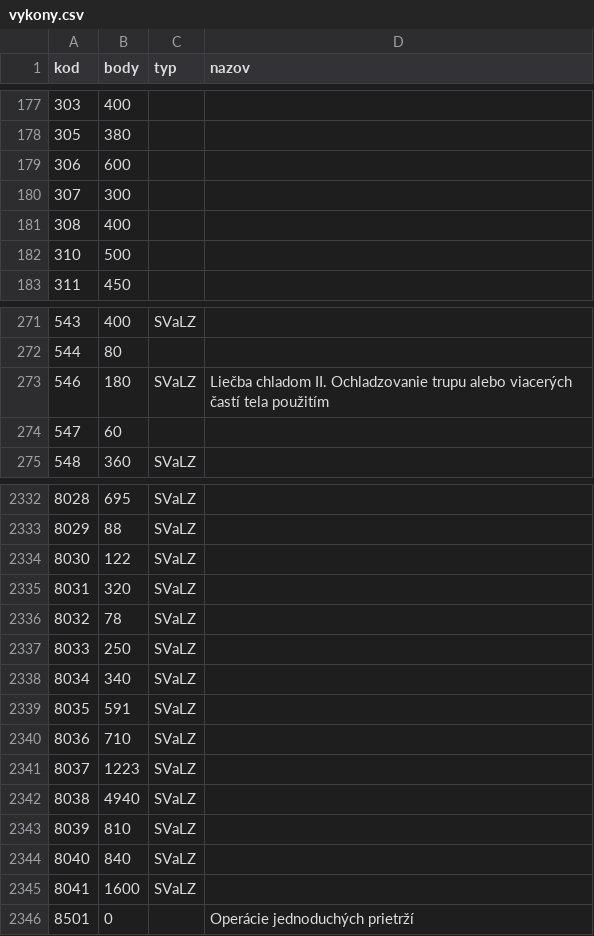
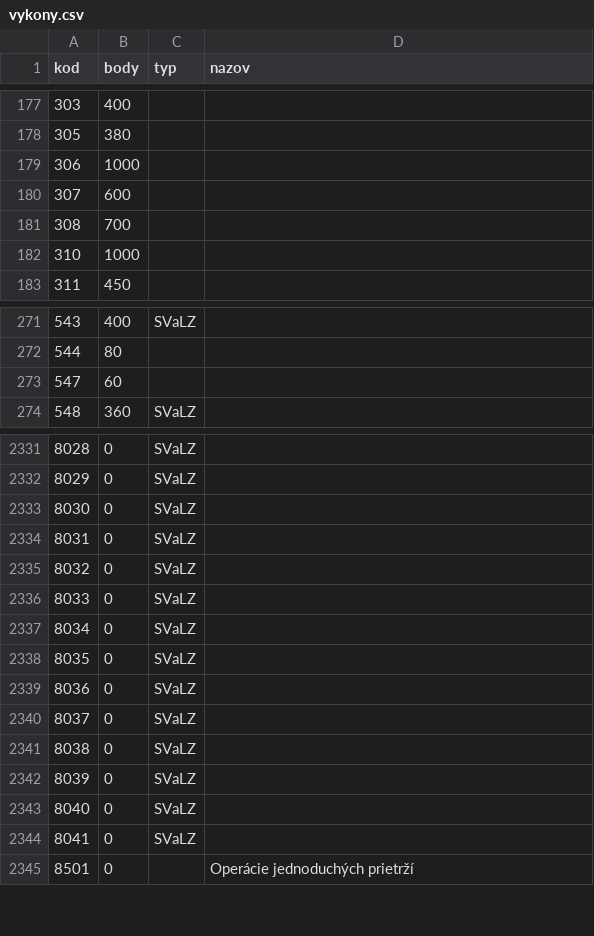
Before and after one commit to curo-open/curo-data, a CSV file: vykony.csv, drawn as a sheet; only a part is shown, gaps mark what is left out; the diff covers the shown part only.

```diff
--- a/vykony.csv
+++ b/vykony.csv
@@ -178,6 +178,6 @@
 "305","380","",""
-"306","600","",""
-"307","300","",""
-"308","400","",""
-"310","500","",""
+"306","1000","",""
+"307","600","",""
+"308","700","",""
+"310","1000","",""
 "311","450","",""
@@ -272,3 +272,2 @@
 "544","80","",""
-"546",180,"SVaLZ","Liečba  chladom II.  Ochladzovanie trupu alebo viacerých častí tela použitím"
 "547","60","",""
@@ -2332,14 +2331,14 @@
-"8028","695","SVaLZ",""
-"8029","88","SVaLZ",""
-"8030","122","SVaLZ",""
-"8031","320","SVaLZ",""
-"8032","78","SVaLZ",""
-"8033","250","SVaLZ",""
-"8034","340","SVaLZ",""
-"8035","591","SVaLZ",""
-"8036","710","SVaLZ",""
-"8037","1223","SVaLZ",""
-"8038","4940","SVaLZ",""
-"8039","810","SVaLZ",""
-"8040","840","SVaLZ",""
-"8041","1600","SVaLZ",""
+"8028","0","SVaLZ",""
+"8029","0","SVaLZ",""
+"8030","0","SVaLZ",""
+"8031","0","SVaLZ",""
+"8032","0","SVaLZ",""
+"8033","0","SVaLZ",""
+"8034","0","SVaLZ",""
+"8035","0","SVaLZ",""
+"8036","0","SVaLZ",""
+"8037","0","SVaLZ",""
+"8038","0","SVaLZ",""
+"8039","0","SVaLZ",""
+"8040","0","SVaLZ",""
+"8041","0","SVaLZ",""
```
Also changed, not shown: 1 removed row and 109 edited cells elsewhere in this file.
